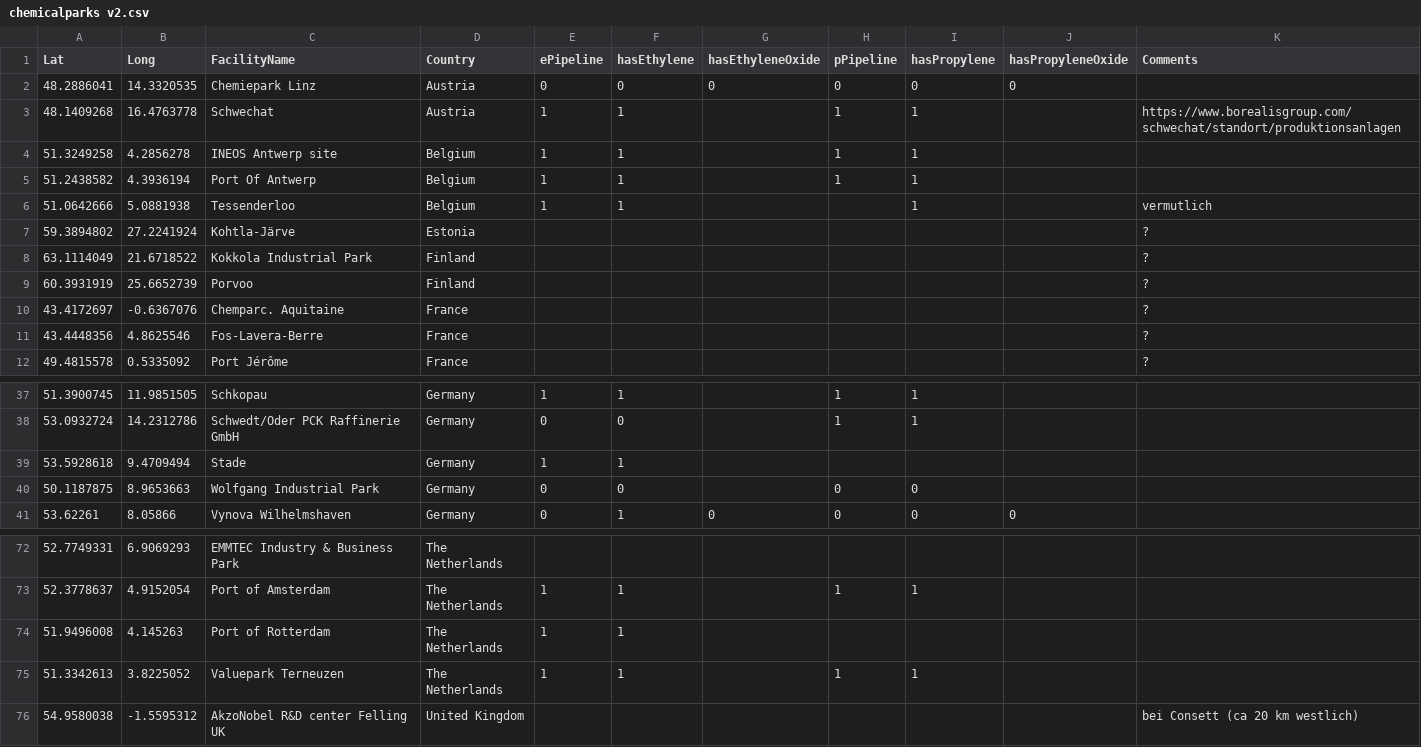
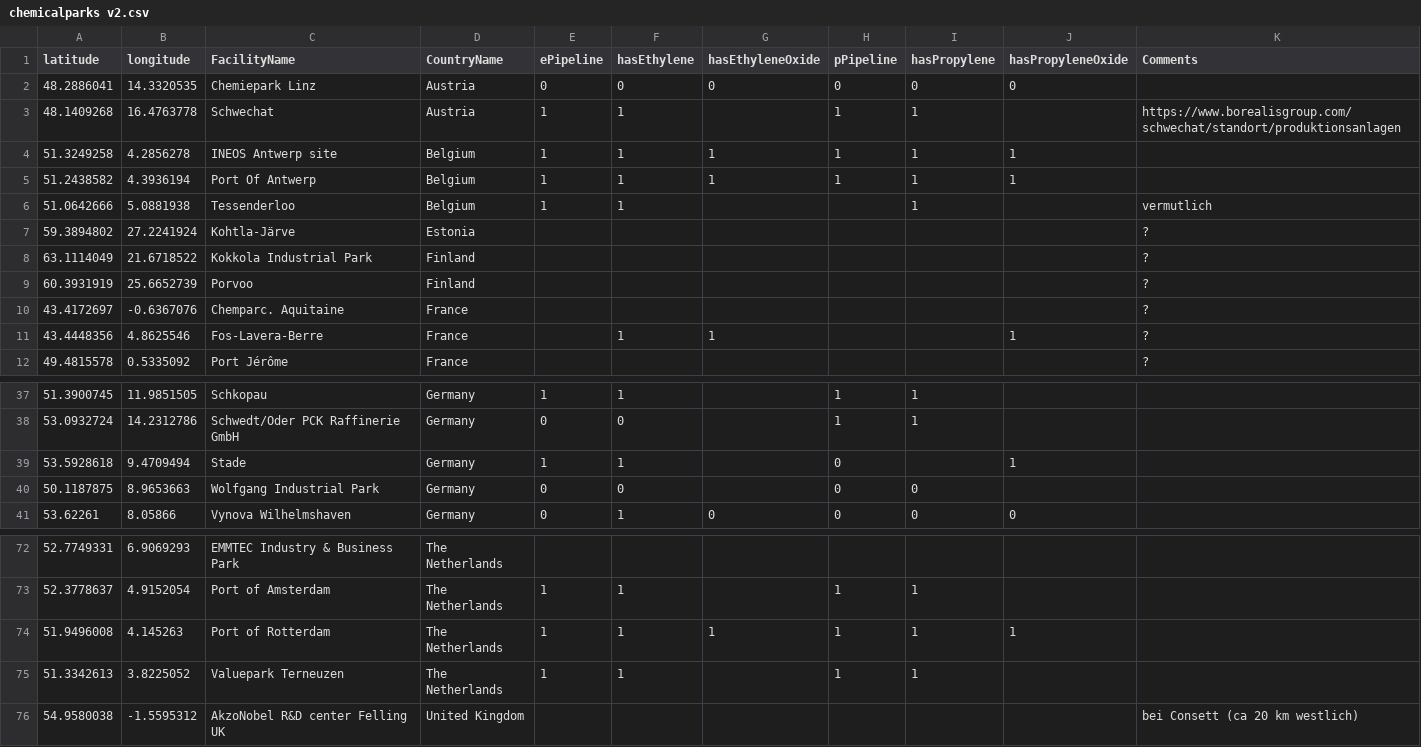
Before and after one commit to Carbon4PUR/mapping, a CSV file: chemicalparks v2.csv, drawn as a sheet; only a part is shown, gaps mark what is left out.

Commit message:
pipelines, changed E and P to EO and PO

```diff
--- a/chemicalparks v2.csv
+++ b/chemicalparks v2.csv
@@ -1,6 +1,6 @@
-Lat;Long;FacilityName;Country;ePipeline;hasEthylene;hasEthyleneOxide;pPipeline;hasPropylene;hasPropyleneOxide;Comments
+latitude;longitude;FacilityName;CountryName;ePipeline;hasEthylene;hasEthyleneOxide;pPipeline;hasPropylene;hasPropyleneOxide;Comments
 48.2886041;14.3320535;Chemiepark Linz;Austria;0;0;0;0;0;0;
 48.1409268;16.4763778;Schwechat;Austria;1;1;;1;1;;https://www.borealisgroup.com/schwechat/standort/produktionsanlagen
-51.3249258;4.2856278;INEOS Antwerp site;Belgium;1;1;;1;1;;
-51.2438582;4.3936194;Port Of Antwerp;Belgium;1;1;;1;1;;
+51.3249258;4.2856278;INEOS Antwerp site;Belgium;1;1;1;1;1;1;
+51.2438582;4.3936194;Port Of Antwerp;Belgium;1;1;1;1;1;1;
 51.0642666;5.0881938;Tessenderloo;Belgium;1;1;;;1;;vermutlich
@@ -10,3 +10,3 @@
 43.4172697;-0.6367076;Chemparc. Aquitaine;France;;;;;;;?
-43.4448356;4.8625546;Fos-Lavera-Berre;France;;;;;;;?
+43.4448356;4.8625546;Fos-Lavera-Berre;France;;1;1;;;1;?
 49.4815578;0.5335092;Port Jérôme;France;;;;;;;?
@@ -38,3 +38,3 @@
 53.0932724;14.2312786;Schwedt/Oder PCK Raffinerie GmbH;Germany;0;0;;1;1;;
-53.5928618;9.4709494;Stade;Germany;1;1;;;;;
+53.5928618;9.4709494;Stade;Germany;1;1;;0;;1;
 50.1187875;8.9653663;Wolfgang Industrial Park;Germany;0;0;;0;0;;
@@ -73,3 +73,3 @@
 52.3778637;4.9152054;Port of Amsterdam;The Netherlands;1;1;;1;1;;
-51.9496008;4.145263;Port of Rotterdam;The Netherlands;1;1;;;;;
+51.9496008;4.145263;Port of Rotterdam;The Netherlands;1;1;1;1;1;1;
 51.3342613;3.8225052;Valuepark Terneuzen;The Netherlands;1;1;;1;1;;
```
Also changed, not shown: polyol plants europe v2.csv, 8 other files.
